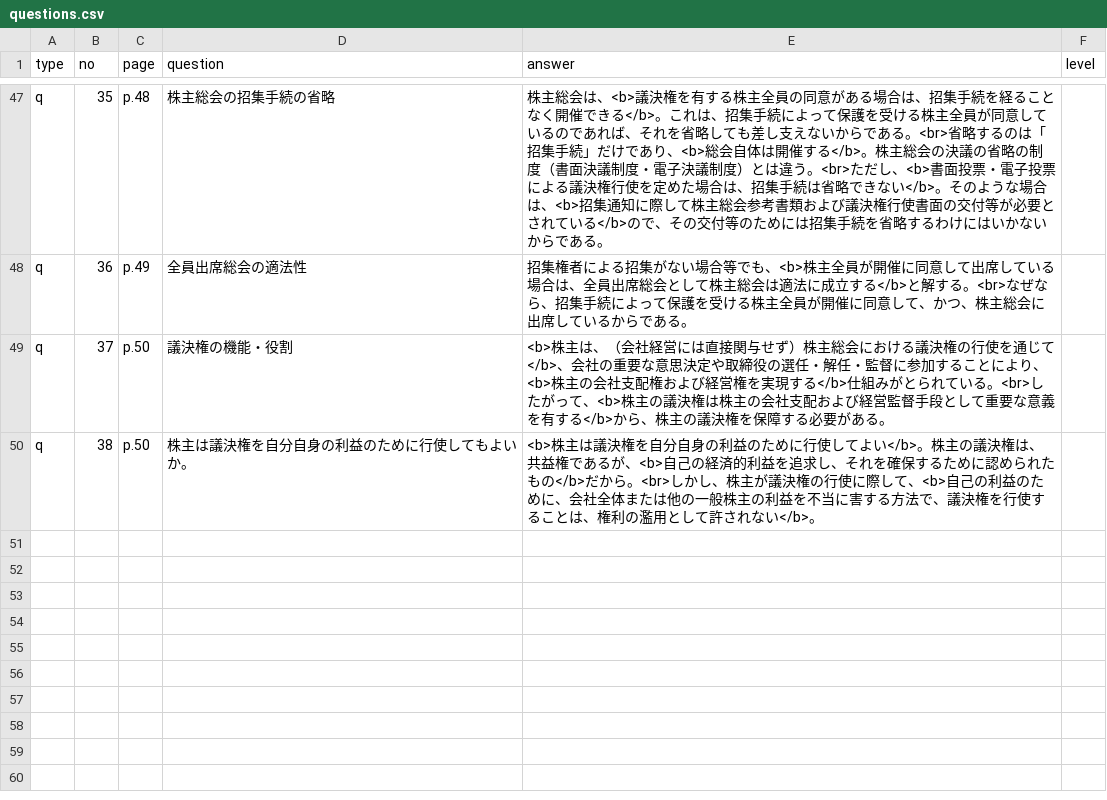
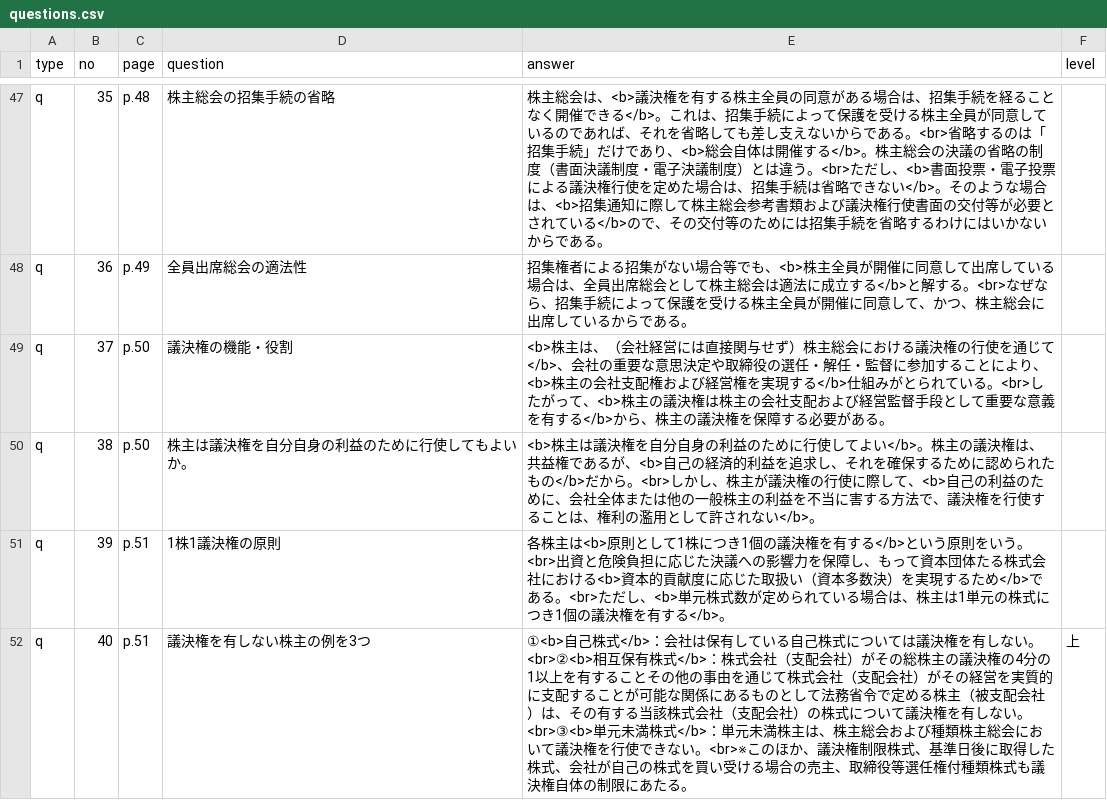
Before and after one commit to hokuto-create/kigyoho, a CSV file: questions.csv, drawn as a sheet; only a part is shown, gaps mark what is left out.

```diff
--- a/questions.csv
+++ b/questions.csv
@@ -50 +50,3 @@ q,37,p.50,議決権の機能・役割,<b>株主は、（会社経営には直接
 q,38,p.50,株主は議決権を自分自身の利益のために行使してもよいか。,<b>株主は議決権を自分自身の利益のために行使してよい</b>。株主の議決権は、共益権であるが、<b>自己の経済的利益を追求し、それを確保するために認められたもの</b>だから。<br>しかし、株主が議決権の行使に際して、<b>自己の利益のために、会社全体または他の一般株主の利益を不当に害する方法で、議決権を行使することは、権利の濫用として許されない</b>。,
+q,39,p.51,1株1議決権の原則,各株主は<b>原則として1株につき1個の議決権を有する</b>という原則をいう。<br>出資と危険負担に応じた決議への影響力を保障し、もって資本団体たる株式会社における<b>資本的貢献度に応じた取扱い（資本多数決）を実現するため</b>である。<br>ただし、<b>単元株式数が定められている場合は、株主は1単元の株式につき1個の議決権を有する</b>。,
+q,40,p.51,議決権を有しない株主の例を3つ,①<b>自己株式</b>：会社は保有している自己株式については議決権を有しない。<br>②<b>相互保有株式</b>：株式会社（支配会社）がその総株主の議決権の4分の1以上を有することその他の事由を通じて株式会社（支配会社）がその経営を実質的に支配することが可能な関係にあるものとして法務省令で定める株主（被支配会社）は、その有する当該株式会社（支配会社）の株式について議決権を有しない。<br>③<b>単元未満株式</b>：単元未満株主は、株主総会および種類株主総会において議決権を行使できない。<br>※このほか、議決権制限株式、基準日後に取得した株式、会社が自己の株式を買い受ける場合の売主、取締役等選任権付種類株式も議決権自体の制限にあたる。,上
```
Also changed, not shown: 5 other files.
